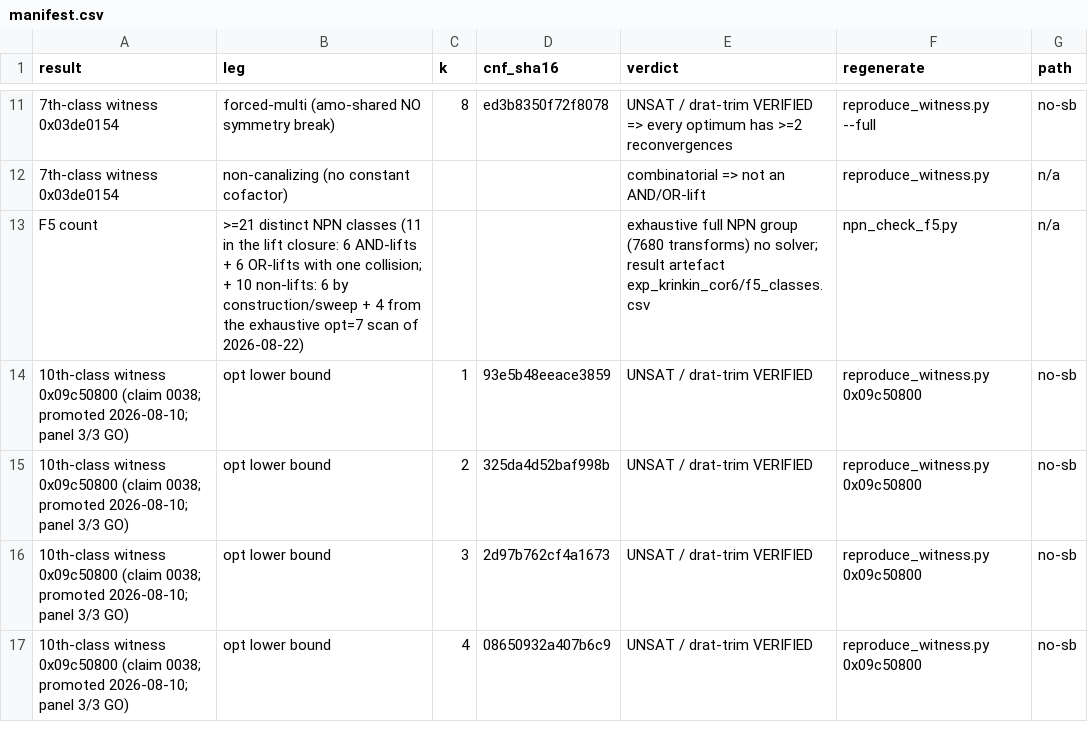
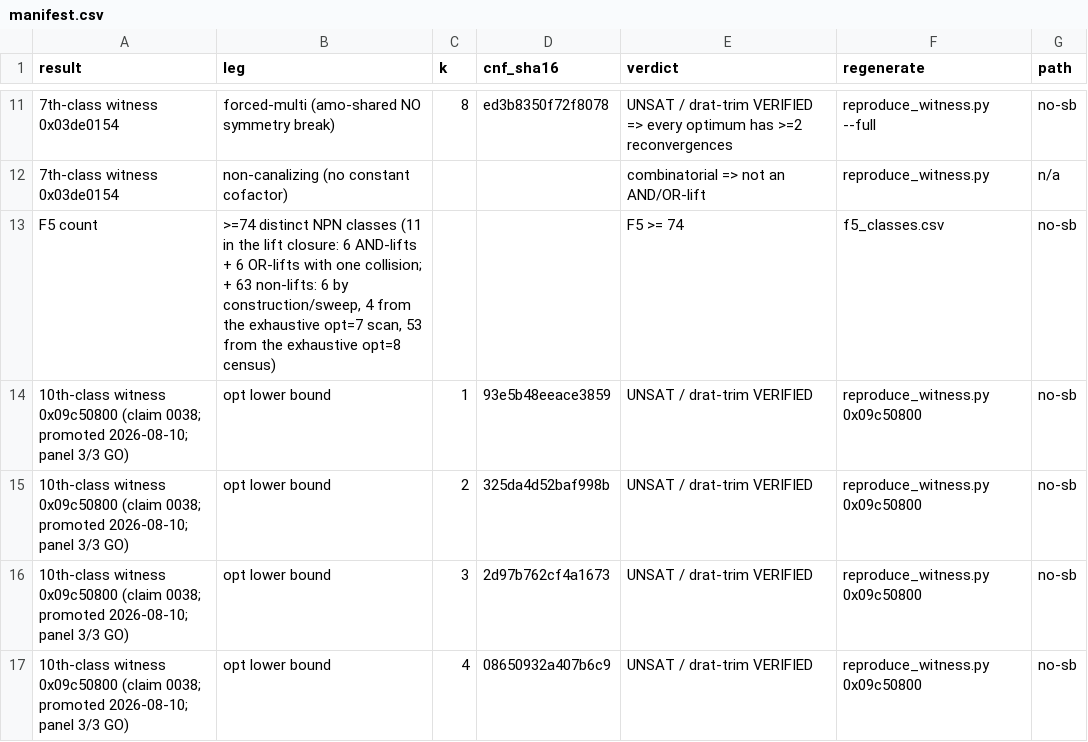
Before and after one commit to totobusnello/unit-gap-artefacts, a CSV file: theorem7/verify/manifest.csv, drawn as a sheet; only a part is shown, gaps mark what is left out.

```diff
--- a/theorem7/verify/manifest.csv
+++ b/theorem7/verify/manifest.csv
@@ -12,3 +12,3 @@ result,leg,k,cnf_sha16,verdict,regenerate,path
 7th-class witness 0x03de0154,non-canalizing (no constant cofactor),,,combinatorial => not an AND/OR-lift,reproduce_witness.py,n/a
-F5 count,>=21 distinct NPN classes (11 in the lift closure: 6 AND-lifts + 6 OR-lifts with one collision; + 10 non-lifts: 6 by construction/sweep + 4 from the exhaustive opt=7 scan of 2026-08-22),,,exhaustive full NPN group (7680 transforms) no solver; result artefact exp_krinkin_cor6/f5_classes.csv,npn_check_f5.py,n/a
+F5 count,">=74 distinct NPN classes (11 in the lift closure: 6 AND-lifts + 6 OR-lifts with one collision; + 63 non-lifts: 6 by construction/sweep, 4 from the exhaustive opt=7 scan, 53 from the exhaustive opt=8 census)",,,F5 >= 74,f5_classes.csv,no-sb
 10th-class witness 0x09c50800 (claim 0038; promoted 2026-08-10; panel 3/3 GO),opt lower bound,1,93e5b48eeace3859,UNSAT / drat-trim VERIFIED,reproduce_witness.py 0x09c50800,no-sb
```
Also changed, not shown: theorem7/verify/f5_classes.csv, 7 other files.
